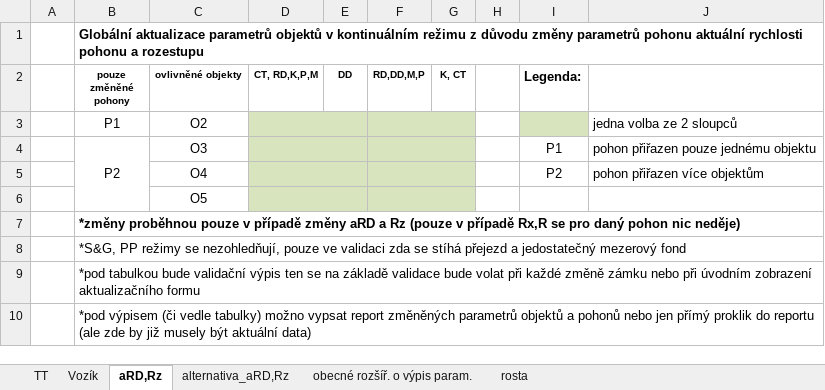
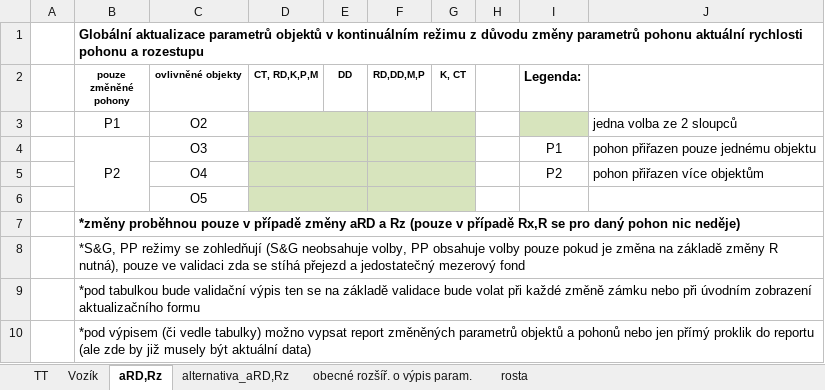
Before and after one commit to bravesoftdz/TISPL_v2, an Excel workbook: DOC/GAPO_V2.xlsx, sheet aRD,Rz, drawn as a sheet; values as stored, in another font and other column widths than the file's, no borders; charts and pictures not drawn; the diff names each change by its address in the sheet, - before the commit and + after, or states it on an @@ line.

```diff
--- a/DOC/GAPO_V2.xlsx (sheet aRD,Rz)
+++ b/DOC/GAPO_V2.xlsx (sheet aRD,Rz)
-B8 (pouze změněné pohony): …režimy se nezohledňují, pouze ve…
+B8 (pouze změněné pohony): …režimy se zohledňují (S&G neobsahuje volby, PP obsahuje volby pouze pokud je změna na základě změny R nutná), pouze ve…
```
Also changed, not shown: sheet Vozík, sheet TT, charts or pictures, DOC/GAPO_V3.xlsx, DOC/GAPO_V4.xlsx.
